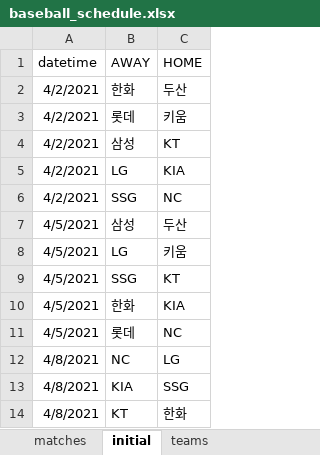
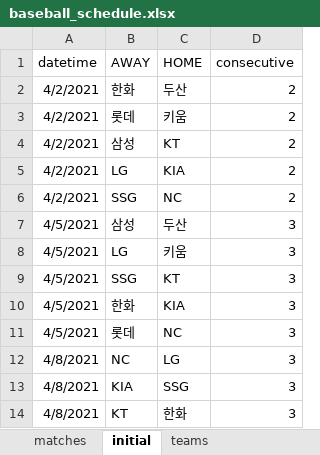
Before and after one commit to drimdrim2002/baseball_import, an Excel workbook: baseball_schedule.xlsx, sheet initial, drawn as a sheet; only a part is shown; values as stored, in another font and other column widths than the file's, no borders; the diff names each change by its address in the sheet, - before the commit and + after, or states it on an @@ line.

Commit message:
[brown] initial plan에 consecutive 추가

```diff
--- a/baseball_schedule.xlsx (sheet initial)
+++ b/baseball_schedule.xlsx (sheet initial)
+column D (consecutive), rows 2-14: 2 | 2 | 2 | 2 | 2 | 3 | 3 | 3 | 3 | 3 | 3 | 3 | 3
```
Also changed, not shown: 2 other files.
